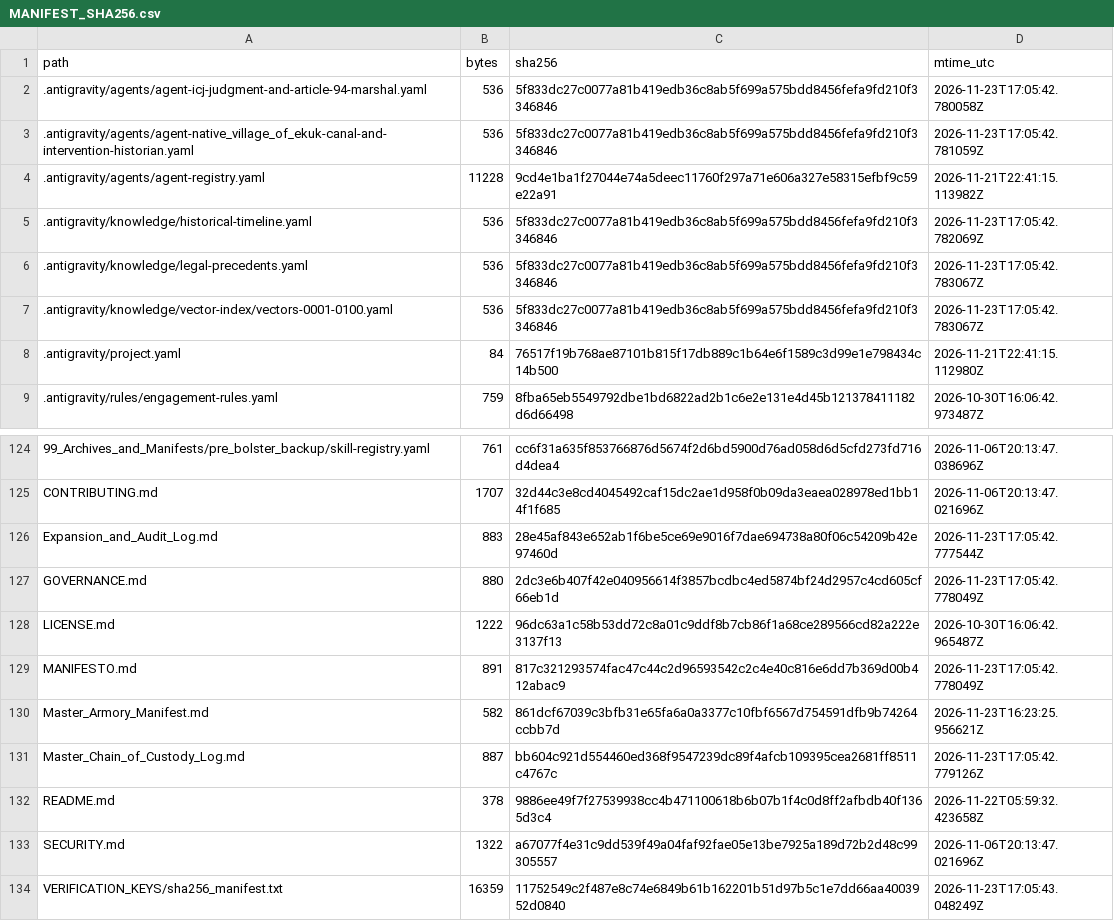
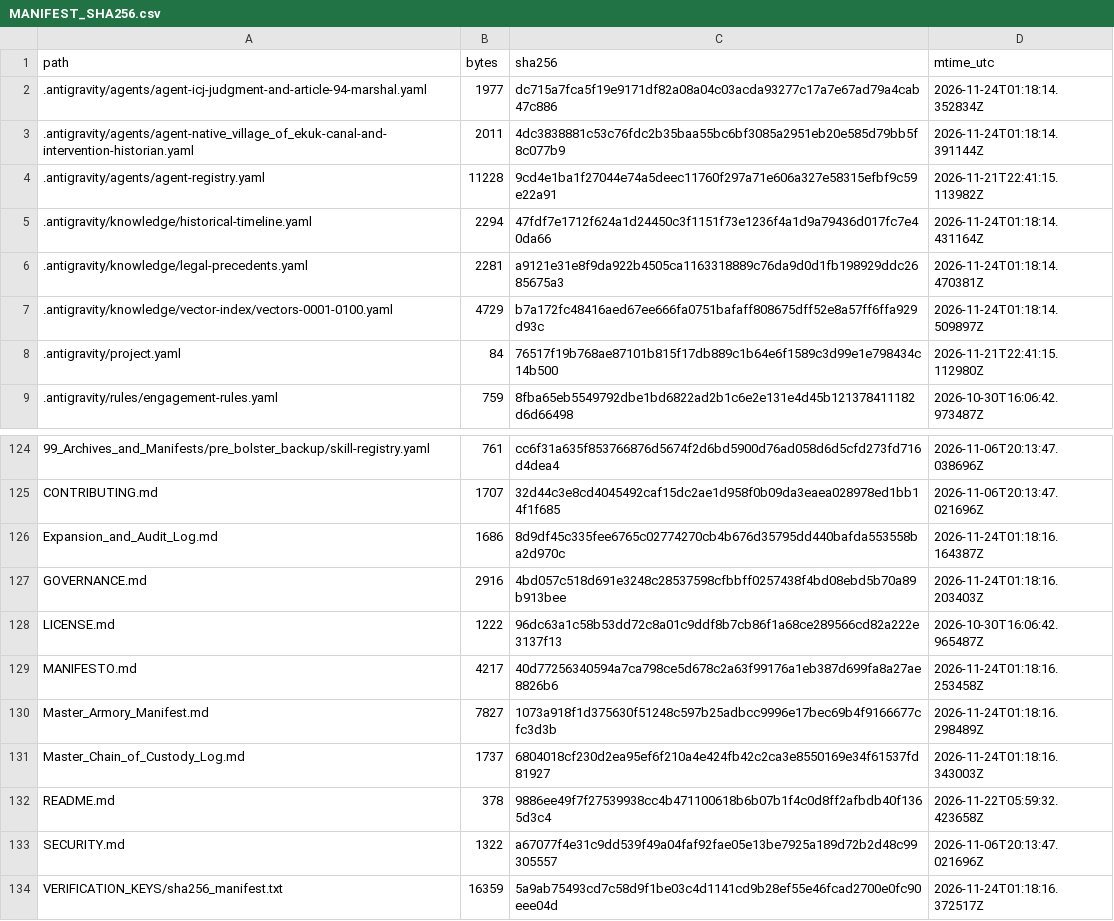
Before and after one commit to GlobalRestitutionAlliance/turtle-island-us-ak-native-village-of-ekuk-master-litigation, a CSV file: 99_Archives_and_Manifests/MANIFEST_SHA256.csv, drawn as a sheet; only a part is shown, gaps mark what is left out; the diff covers the shown part only.

```diff
--- a/99_Archives_and_Manifests/MANIFEST_SHA256.csv
+++ b/99_Archives_and_Manifests/MANIFEST_SHA256.csv
@@ -1,8 +1,8 @@
 path,bytes,sha256,mtime_utc
-.antigravity/agents/agent-icj-judgment-and-article-94-marshal.yaml,536,5f833dc27c0077a81b419edb36c8ab5f699a575bdd8456fefa9fd210f3346846,2026-11-23T17:05:42.780058Z
-.antigravity/agents/agent-native_village_of_ekuk-canal-and-intervention-historian.yaml,536,5f833dc27c0077a81b419edb36c8ab5f699a575bdd8456fefa9fd210f3346846,2026-11-23T17:05:42.781059Z
+.antigravity/agents/agent-icj-judgment-and-article-94-marshal.yaml,1977,dc715a7fca5f19e9171df82a08a04c03acda93277c17a7e67ad79a4cab47c886,2026-11-24T01:18:14.352834Z
+.antigravity/agents/agent-native_village_of_ekuk-canal-and-intervention-historian.yaml,2011,4dc3838881c53c76fdc2b35baa55bc6bf3085a2951eb20e585d79bb5f8c077b9,2026-11-24T01:18:14.391144Z
 .antigravity/agents/agent-registry.yaml,11228,9cd4e1ba1f27044e74a5deec11760f297a71e606a327e58315efbf9c59e22a91,2026-11-21T22:41:15.113982Z
-.antigravity/knowledge/historical-timeline.yaml,536,5f833dc27c0077a81b419edb36c8ab5f699a575bdd8456fefa9fd210f3346846,2026-11-23T17:05:42.782069Z
-.antigravity/knowledge/legal-precedents.yaml,536,5f833dc27c0077a81b419edb36c8ab5f699a575bdd8456fefa9fd210f3346846,2026-11-23T17:05:42.783067Z
-.antigravity/knowledge/vector-index/vectors-0001-0100.yaml,536,5f833dc27c0077a81b419edb36c8ab5f699a575bdd8456fefa9fd210f3346846,2026-11-23T17:05:42.783067Z
+.antigravity/knowledge/historical-timeline.yaml,2294,47fdf7e1712f624a1d24450c3f1151f73e1236f4a1d9a79436d017fc7e40da66,2026-11-24T01:18:14.431164Z
+.antigravity/knowledge/legal-precedents.yaml,2281,a9121e31e8f9da922b4505ca1163318889c76da9d0d1fb198929ddc2685675a3,2026-11-24T01:18:14.470381Z
+.antigravity/knowledge/vector-index/vectors-0001-0100.yaml,4729,b7a172fc48416aed67ee666fa0751bafaff808675dff52e8a57ff6ffa929d93c,2026-11-24T01:18:14.509897Z
 .antigravity/project.yaml,84,76517f19b768ae87101b815f17db889c1b64e6f1589c3d99e1e798434c14b500,2026-11-21T22:41:15.112980Z
@@ -125,10 +125,10 @@ path,bytes,sha256,mtime_utc
 CONTRIBUTING.md,1707,32d44c3e8cd4045492caf15dc2ae1d958f0b09da3eaea028978ed1bb14f1f685,2026-11-06T20:13:47.021696Z
-Expansion_and_Audit_Log.md,883,28e45af843e652ab1f6be5ce69e9016f7dae694738a80f06c54209b42e97460d,2026-11-23T17:05:42.777544Z
-GOVERNANCE.md,880,2dc3e6b407f42e040956614f3857bcdbc4ed5874bf24d2957c4cd605cf66eb1d,2026-11-23T17:05:42.778049Z
+Expansion_and_Audit_Log.md,1686,8d9df45c335fee6765c02774270cb4b676d35795dd440bafda553558ba2d970c,2026-11-24T01:18:16.164387Z
+GOVERNANCE.md,2916,4bd057c518d691e3248c28537598cfbbff0257438f4bd08ebd5b70a89b913bee,2026-11-24T01:18:16.203403Z
 LICENSE.md,1222,96dc63a1c58b53dd72c8a01c9ddf8b7cb86f1a68ce289566cd82a222e3137f13,2026-10-30T16:06:42.965487Z
-MANIFESTO.md,891,817c321293574fac47c44c2d96593542c2c4e40c816e6dd7b369d00b412abac9,2026-11-23T17:05:42.778049Z
-Master_Armory_Manifest.md,582,861dcf67039c3bfb31e65fa6a0a3377c10fbf6567d754591dfb9b74264ccbb7d,2026-11-23T16:23:25.956621Z
-Master_Chain_of_Custody_Log.md,887,bb604c921d554460ed368f9547239dc89f4afcb109395cea2681ff8511c4767c,2026-11-23T17:05:42.779126Z
+MANIFESTO.md,4217,40d77256340594a7ca798ce5d678c2a63f99176a1eb387d699fa8a27ae8826b6,2026-11-24T01:18:16.253458Z
+Master_Armory_Manifest.md,7827,1073a918f1d375630f51248c597b25adbcc9996e17bec69b4f9166677cfc3d3b,2026-11-24T01:18:16.298489Z
+Master_Chain_of_Custody_Log.md,1737,6804018cf230d2ea95ef6f210a4e424fb42c2ca3e8550169e34f61537fd81927,2026-11-24T01:18:16.343003Z
 README.md,378,9886ee49f7f27539938cc4b471100618b6b07b1f4c0d8ff2afbdb40f1365d3c4,2026-11-22T05:59:32.423658Z
 SECURITY.md,1322,a67077f4e31c9dd539f49a04faf92fae05e13be7925a189d72b2d48c99305557,2026-11-06T20:13:47.021696Z
-VERIFICATION_KEYS/sha256_manifest.txt,16359,11752549c2f487e8c74e6849b61b162201b51d97b5c1e7dd66aa4003952d0840,2026-11-23T17:05:43.048249Z
+VERIFICATION_KEYS/sha256_manifest.txt,16359,5a9ab75493cd7c58d9f1be03c4d1141cd9b28ef55e46fcad2700e0fc90eee04d,2026-11-24T01:18:16.372517Z
```
Also changed, not shown: 84 edited cells elsewhere in this file, 39 other files.
